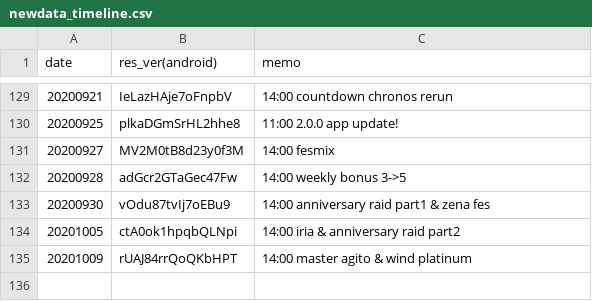
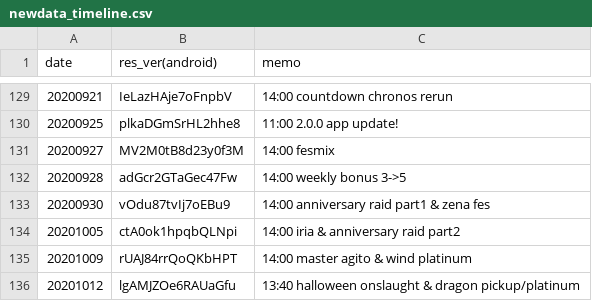
Before and after one commit to sh0wer1ee/DLScripts, a CSV file: newdata_timeline.csv, drawn as a sheet; only a part is shown, gaps mark what is left out; the diff names each change by its address in the sheet, - before the commit and + after, or states it on an @@ line.

```diff
--- a/newdata_timeline.csv
+++ b/newdata_timeline.csv
+row 136: 20201012 | lgAMJZOe6RAUaGfu | 13:40 halloween onslaught & dragon pickup/platinum
```
Also changed, not shown: 12 other files.
